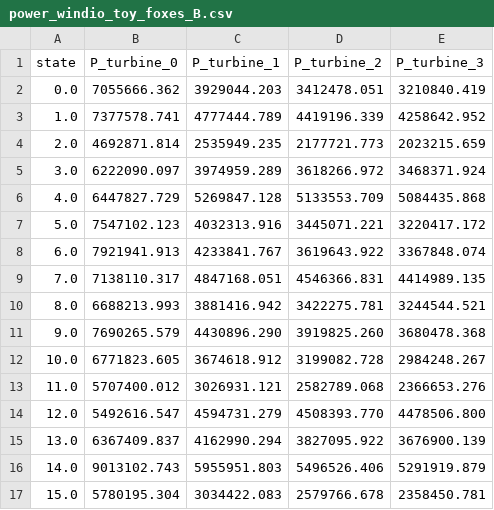
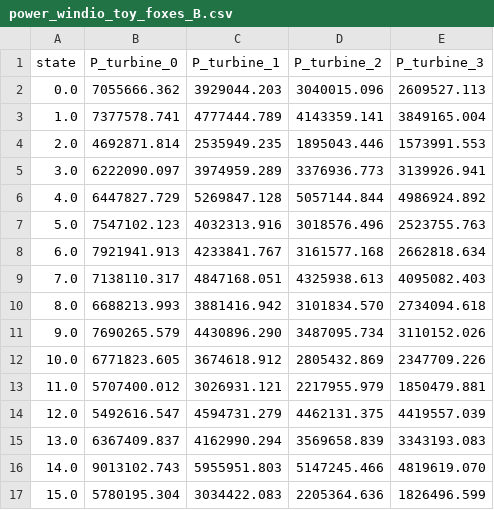
Before and after one commit to bjarketol/WIFA, a CSV file: vnv/uq_validation/foxes_results/windio_toy/power_windio_toy_foxes_B.csv, drawn as a sheet; only a part is shown; the diff covers the shown part only.

Commit message:
foxes dev

```diff
--- a/vnv/uq_validation/foxes_results/windio_toy/power_windio_toy_foxes_B.csv
+++ b/vnv/uq_validation/foxes_results/windio_toy/power_windio_toy_foxes_B.csv
@@ -1,17 +1,17 @@
 state,P_turbine_0,P_turbine_1,P_turbine_2,P_turbine_3
-0.0,7055666.362,3929044.203,3412478.051,3210840.419
-1.0,7377578.741,4777444.789,4419196.339,4258642.952
-2.0,4692871.814,2535949.235,2177721.773,2023215.659
-3.0,6222090.097,3974959.289,3618266.972,3468371.924
-4.0,6447827.729,5269847.128,5133553.709,5084435.868
-5.0,7547102.123,4032313.916,3445071.221,3220417.172
-6.0,7921941.913,4233841.767,3619643.922,3367848.074
-7.0,7138110.317,4847168.051,4546366.831,4414989.135
-8.0,6688213.993,3881416.942,3422275.781,3244544.521
-9.0,7690265.579,4430896.290,3919825.260,3680478.368
-10.0,6771823.605,3674618.912,3199082.728,2984248.267
-11.0,5707400.012,3026931.121,2582789.068,2366653.276
-12.0,5492616.547,4594731.279,4508393.770,4478506.800
-13.0,6367409.837,4162990.294,3827095.922,3676900.139
-14.0,9013102.743,5955951.803,5496526.406,5291919.879
-15.0,5780195.304,3034422.083,2579766.678,2358450.781
+0.0,7055666.362,3929044.203,3040015.096,2609527.113
+1.0,7377578.741,4777444.789,4143359.141,3849165.004
+2.0,4692871.814,2535949.235,1895043.446,1573991.553
+3.0,6222090.097,3974959.289,3376936.773,3139926.941
+4.0,6447827.729,5269847.128,5057144.844,4986924.892
+5.0,7547102.123,4032313.916,3018576.496,2523755.763
+6.0,7921941.913,4233841.767,3161577.168,2662818.634
+7.0,7138110.317,4847168.051,4325938.613,4095082.403
+8.0,6688213.993,3881416.942,3101834.570,2734094.618
+9.0,7690265.579,4430896.290,3487095.734,3110152.026
+10.0,6771823.605,3674618.912,2805432.869,2347709.226
+11.0,5707400.012,3026931.121,2217955.979,1850479.881
+12.0,5492616.547,4594731.279,4462131.375,4419557.039
+13.0,6367409.837,4162990.294,3569658.839,3343193.083
+14.0,9013102.743,5955951.803,5147245.466,4819619.070
+15.0,5780195.304,3034422.083,2205364.636,1826496.599
```
Also changed, not shown: 168 edited cells elsewhere in this file, 6 other files.
